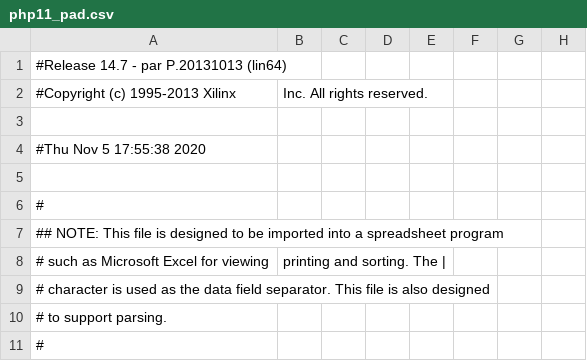
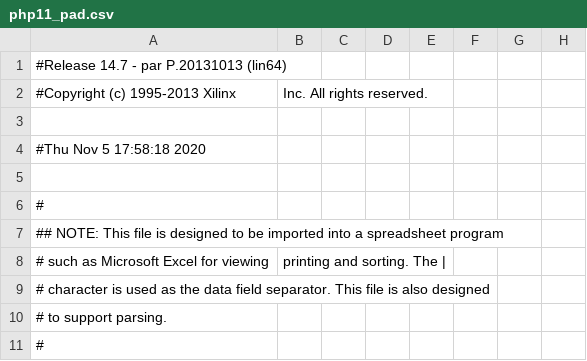
Before and after one commit to DisguisedJohn/FPGA_projekt, a CSV file: PHP11_MxDisplay/php11_pad.csv, drawn as a sheet; only a part is shown; the diff names each change by its address in the sheet, - before the commit and + after, or states it on an @@ line.

Commit message:
testing display

```diff
--- a/PHP11_MxDisplay/php11_pad.csv
+++ b/PHP11_MxDisplay/php11_pad.csv
-A4: #Thu Nov 5 17:55:38 2020
+A4: #Thu Nov 5 17:58:18 2020
```
Also changed, not shown: 43 other files.
